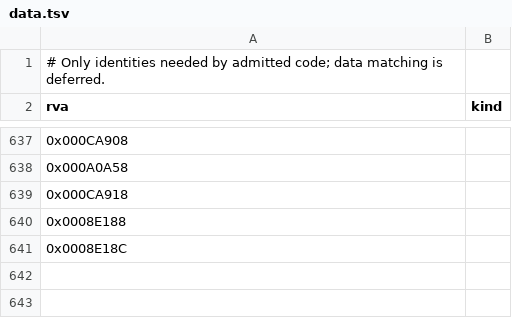
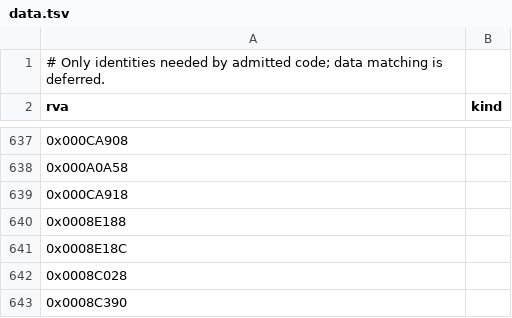
Before and after one commit to sushi-shi/homm1-decomp, a TSV file: config/retail/data.tsv, drawn as a sheet; only a part is shown, gaps mark what is left out; the diff names each change by its address in the sheet, - before the commit and + after, or states it on an @@ line.

```diff
--- a/config/retail/data.tsv
+++ b/config/retail/data.tsv
+row 642: 0x0008C028
+row 643: 0x0008C390
```
Also changed, not shown: 4 other files.
